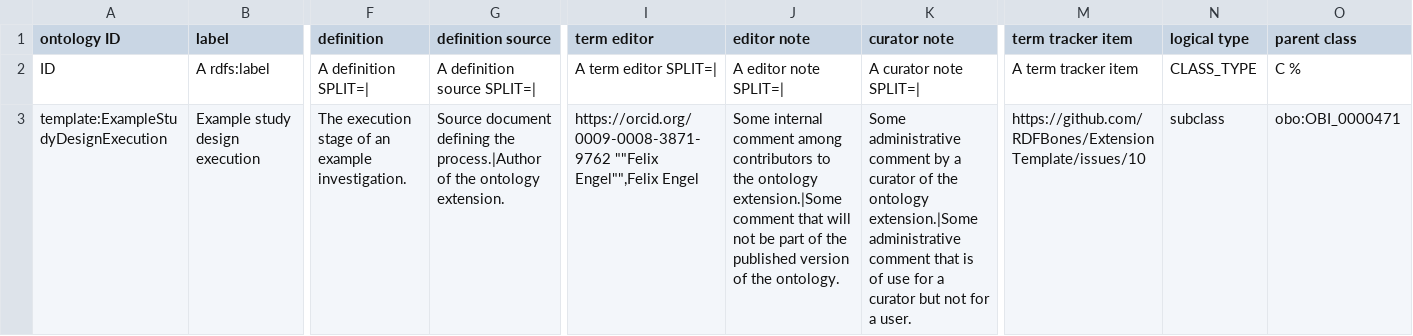
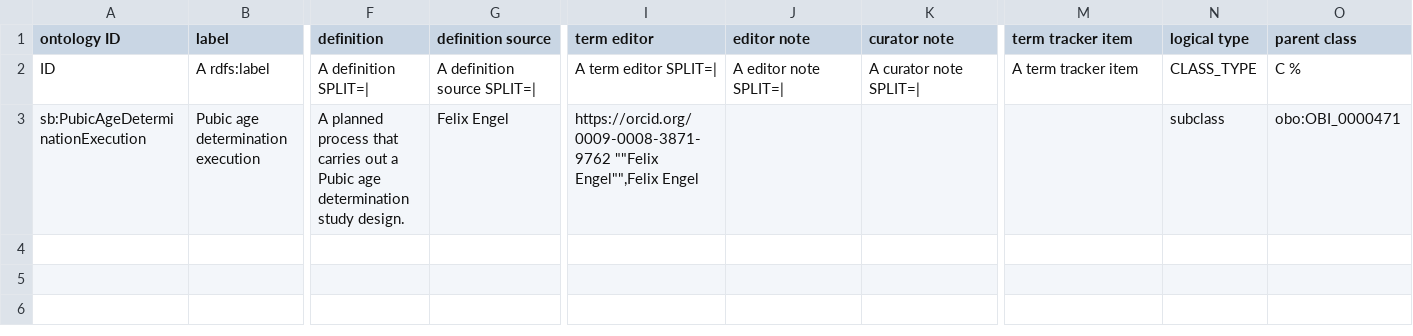
Before and after one commit to RDFBones/PubicAgeDetermination, a TSV file: template-study_design_executions.tsv, drawn as a sheet; only a part is shown, gaps mark what is left out; removed rows and columns are numbered as before the commit, all else as after; rows hold the shown columns only; the diff names each change by its address in the sheet, - before the commit and + after, or states it on an @@ line.

Commit message:
Added templates for study design execution processes and study designs.

```diff
--- a/template-study_design_executions.tsv
+++ b/template-study_design_executions.tsv
-row 3: template:ExampleStudyDesignExecution | Example study design execution | The execution stage of an example investigation. | Source document defining the process.|Author of the ontology extension. | https://orcid.org/0009-0008-3871-9762 ""Felix Engel"",Felix Engel | Some internal comment among contributors to the ontology extension.|Some comment that will not be part of the published version of the ontology. | Some administrative comment by a curator of the ontology extension.|Some administrative comment that is of use for a curator but not for a user. | https://github.com/RDFBones/ExtensionTemplate/issues/10 | subclass | obo:OBI_0000471
+row 3: sb:PubicAgeDeterminationExecution | Pubic age determination execution | A planned process that carries out a Pubic age determination study design. | Felix Engel | https://orcid.org/0009-0008-3871-9762 ""Felix Engel"",Felix Engel |  |  |  | subclass | obo:OBI_0000471
```
Also changed, not shown: template-study_designs.tsv.
